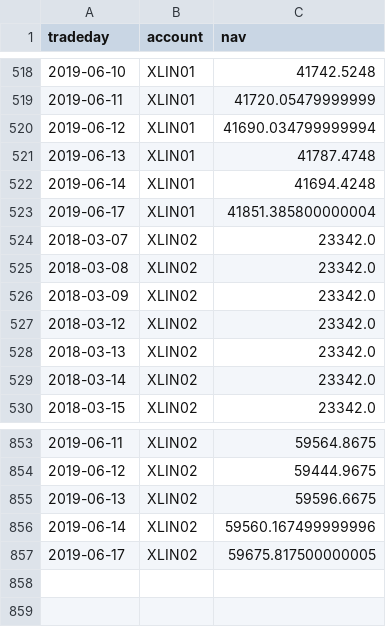
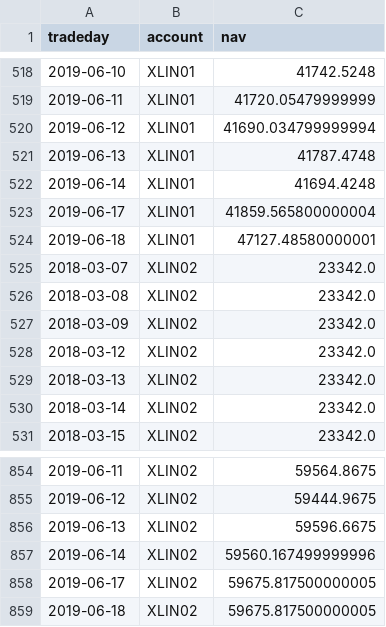
Before and after one commit to WesselMar/data-warehouse, a CSV file: csv/nav.csv, drawn as a sheet; only a part is shown, gaps mark what is left out.

```diff
--- a/csv/nav.csv
+++ b/csv/nav.csv
@@ -522,3 +522,4 @@ tradeday,account,nav
 2019-06-14,XLIN01,41694.4248
-2019-06-17,XLIN01,41851.385800000004
+2019-06-17,XLIN01,41859.565800000004
+2019-06-18,XLIN01,47127.48580000001
 2018-03-07,XLIN02,23342.0
@@ -857 +858,2 @@ tradeday,account,nav
 2019-06-17,XLIN02,59675.817500000005
+2019-06-18,XLIN02,59675.817500000005
```
Also changed, not shown: csv/attr.csv, csv/holdings.csv.
